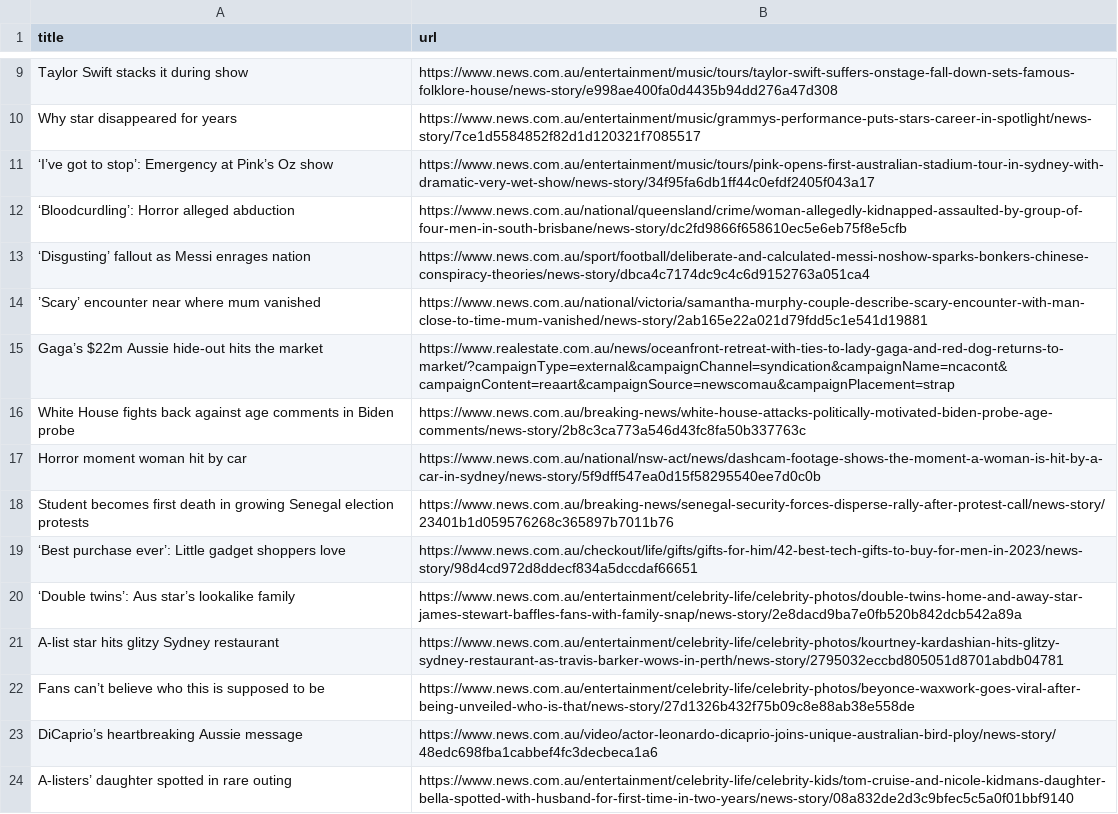
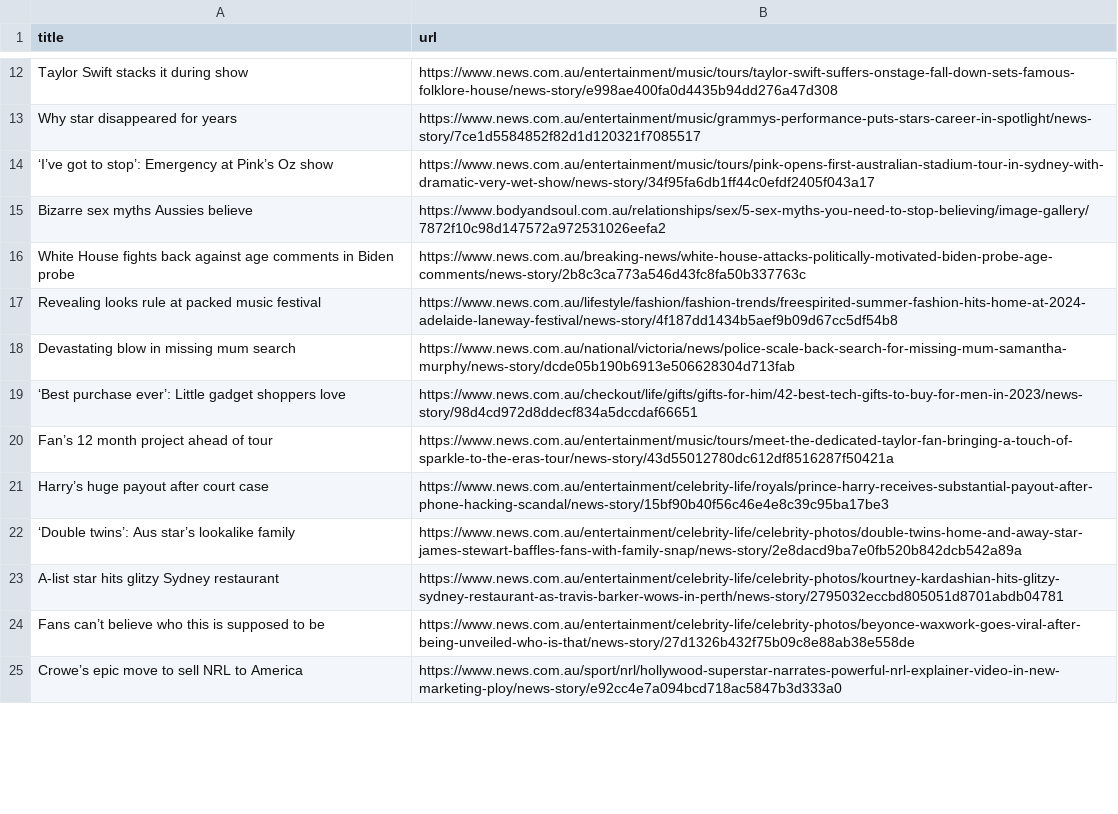
Before and after one commit to vlsachdev/automatic-scraper-news-au, a CSV file: news_au.csv, drawn as a sheet; only a part is shown, gaps mark what is left out; the diff covers the shown part only.

```diff
--- a/news_au.csv
+++ b/news_au.csv
@@ -11,10 +14,9 @@ Why star disappeared for years,https://www.news.com.au/entertainment/music/gramm
 ‘I’ve got to stop’: Emergency at Pink’s Oz show,https://www.news.com.au/entertainment/music/tours/pink-opens-first-australian-stadium-tour-in-sydney-with-dramatic-very-wet-show/news-story/34f95fa6db1ff44c0efdf2405f043a17
-‘Bloodcurdling’: Horror alleged abduction,https://www.news.com.au/national/queensland/crime/woman-allegedly-kidnapped-assaulted-by-group-of-four-men-in-south-brisbane/news-story/dc2fd9866f658610ec5e6eb75f8e5cfb
-‘Disgusting’ fallout as Messi enrages nation,https://www.news.com.au/sport/football/deliberate-and-calculated-messi-noshow-sparks-bonkers-chinese-conspiracy-theories/news-story/dbca4c7174dc9c4c6d9152763a051ca4
-’Scary’ encounter near where mum vanished,https://www.news.com.au/national/victoria/samantha-murphy-couple-describe-scary-encounter-with-man-close-to-time-mum-vanished/news-story/2ab165e22a021d79fdd5c1e541d19881
-Gaga’s $22m Aussie hide-out hits the market,https://www.realestate.com.au/news/oceanfront-retreat-with-ties-to-lady-gaga-and-red-dog-returns-to-market/?campaignType=external&campaignChannel=syndication&campaignName=ncacont&campaignContent=reaart&campaignSource=newscomau&campaignPlacement=strap
+Bizarre sex myths Aussies believe,https://www.bodyandsoul.com.au/relationships/sex/5-sex-myths-you-need-to-stop-believing/image-gallery/7872f10c98d147572a972531026eefa2
 White House fights back against age comments in Biden probe,https://www.news.com.au/breaking-news/white-house-attacks-politically-motivated-biden-probe-age-comments/news-story/2b8c3ca773a546d43fc8fa50b337763c
-Horror moment woman hit by car,https://www.news.com.au/national/nsw-act/news/dashcam-footage-shows-the-moment-a-woman-is-hit-by-a-car-in-sydney/news-story/5f9dff547ea0d15f58295540ee7d0c0b
-Student becomes first death in growing Senegal election protests,https://www.news.com.au/breaking-news/senegal-security-forces-disperse-rally-after-protest-call/news-story/23401b1d059576268c365897b7011b76
+Revealing looks rule at packed music festival,https://www.news.com.au/lifestyle/fashion/fashion-trends/freespirited-summer-fashion-hits-home-at-2024-adelaide-laneway-festival/news-story/4f187dd1434b5aef9b09d67cc5df54b8
+Devastating blow in missing mum search,https://www.news.com.au/national/victoria/news/police-scale-back-search-for-missing-mum-samantha-murphy/news-story/dcde05b190b6913e506628304d713fab
 ‘Best purchase ever’: Little gadget shoppers love,https://www.news.com.au/checkout/life/gifts/gifts-for-him/42-best-tech-gifts-to-buy-for-men-in-2023/news-story/98d4cd972d8ddecf834a5dccdaf66651
+Fan’s 12 month project ahead of tour,https://www.news.com.au/entertainment/music/tours/meet-the-dedicated-taylor-fan-bringing-a-touch-of-sparkle-to-the-eras-tour/news-story/43d55012780dc612df8516287f50421a
+Harry’s huge payout after court case,https://www.news.com.au/entertainment/celebrity-life/royals/prince-harry-receives-substantial-payout-after-phone-hacking-scandal/news-story/15bf90b40f56c46e4e8c39c95ba17be3
 ‘Double twins’: Aus star’s lookalike family,https://www.news.com.au/entertainment/celebrity-life/celebrity-photos/double-twins-home-and-away-star-james-stewart-baffles-fans-with-family-snap/news-story/2e8dacd9ba7e0fb520b842dcb542a89a
@@ -22,3 +24,2 @@ A-list star hits glitzy Sydney restaurant,https://www.news.com.au/entertainment/
 Fans can’t believe who this is supposed to be,https://www.news.com.au/entertainment/celebrity-life/celebrity-photos/beyonce-waxwork-goes-viral-after-being-unveiled-who-is-that/news-story/27d1326b432f75b09c8e88ab38e558de
-DiCaprio’s heartbreaking Aussie message,https://www.news.com.au/video/actor-leonardo-dicaprio-joins-unique-australian-bird-ploy/news-story/48edc698fba1cabbef4fc3decbeca1a6
-A-listers’ daughter spotted in rare outing,https://www.news.com.au/entertainment/celebrity-life/celebrity-kids/tom-cruise-and-nicole-kidmans-daughter-bella-spotted-with-husband-for-first-time-in-two-years/news-story/08a832de2d3c9bfec5c5a0f01bbf9140
+Crowe’s epic move to sell NRL to America,https://www.news.com.au/sport/nrl/hollywood-superstar-narrates-powerful-nrl-explainer-video-in-new-marketing-ploy/news-story/e92cc4e7a094bcd718ac5847b3d333a0
```
Also changed, not shown: 8 added rows, 9 removed rows, 6 moved rows and 1 edited cell elsewhere in this file.
